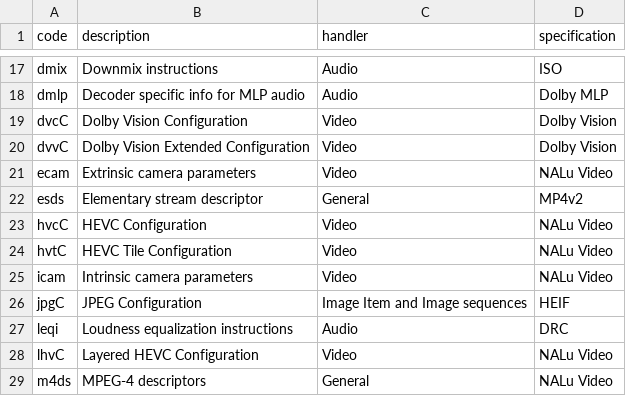
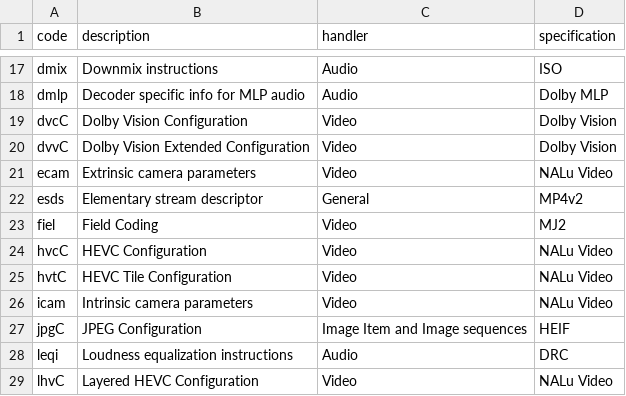
Before and after one commit to mp4ra/mp4ra.github.io, a CSV file: CSV/sample-entries-boxes.csv, drawn as a sheet; only a part is shown, gaps mark what is left out; the shorter side is filled out with more unchanged rows.

Commit message:
Add 'fiel' box

```diff
--- a/CSV/sample-entries-boxes.csv
+++ b/CSV/sample-entries-boxes.csv
@@ -22,2 +22,3 @@ ecam,Extrinsic camera parameters,Video,NALu Video
 esds,Elementary stream descriptor,General,MP4v2
+fiel,Field Coding,Video,MJ2
 hvcC,HEVC Configuration,Video,NALu Video
```
